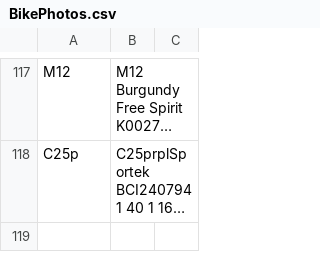
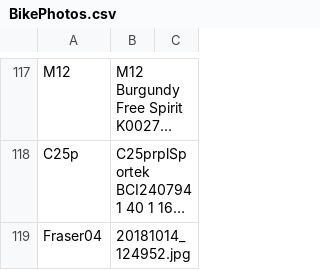
Before and after one commit to velo-vanier/vv-db, a CSV file: data/csv/BikePhotos.csv, drawn as a sheet; only a part is shown, gaps mark what is left out; long unchanged cells end in …; the diff names each change by its address in the sheet, - before the commit and + after, or states it on an @@ line.

Commit message:
added new bike to csv, removed csv header skip

```diff
--- a/data/csv/BikePhotos.csv
+++ b/data/csv/BikePhotos.csv
+row 119: Fraser04 | 20181014_124952.jpg
```
Also changed, not shown: 3 other files.
